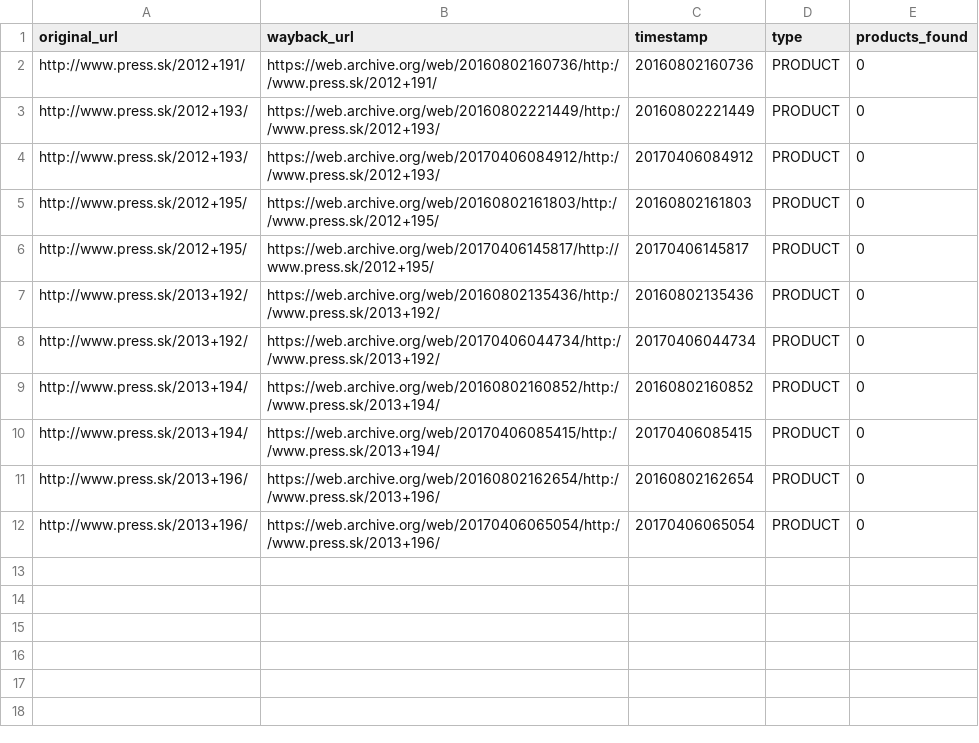
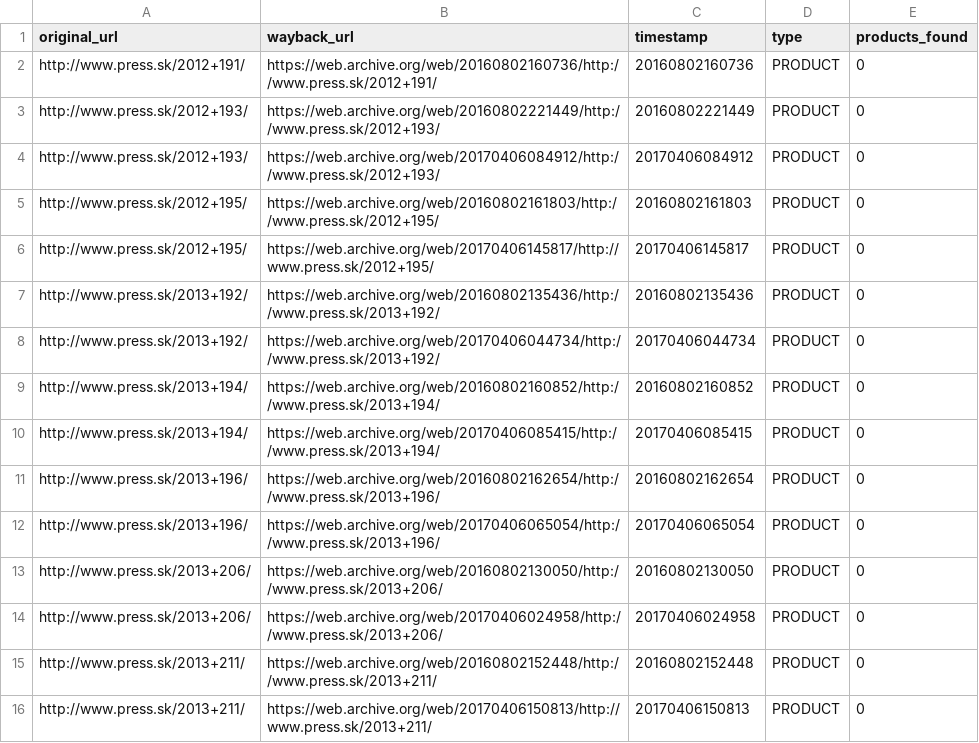
Before and after one commit to panstarozitnik/press-sk-archiver, a CSV file: output/nespracovane.csv, drawn as a sheet; the diff names each change by its address in the sheet, - before the commit and + after, or states it on an @@ line.

```diff
--- a/output/nespracovane.csv
+++ b/output/nespracovane.csv
+row 13: http://www.press.sk/2013+206/ | https://web.archive.org/web/20160802130050/http://www.press.sk/2013+206/ | 20160802130050 | PRODUCT | 0
+row 14: http://www.press.sk/2013+206/ | https://web.archive.org/web/20170406024958/http://www.press.sk/2013+206/ | 20170406024958 | PRODUCT | 0
+row 15: http://www.press.sk/2013+211/ | https://web.archive.org/web/20160802152448/http://www.press.sk/2013+211/ | 20160802152448 | PRODUCT | 0
+row 16: http://www.press.sk/2013+211/ | https://web.archive.org/web/20170406150813/http://www.press.sk/2013+211/ | 20170406150813 | PRODUCT | 0
```
Also changed, not shown: output/products.csv, 3 other files.
